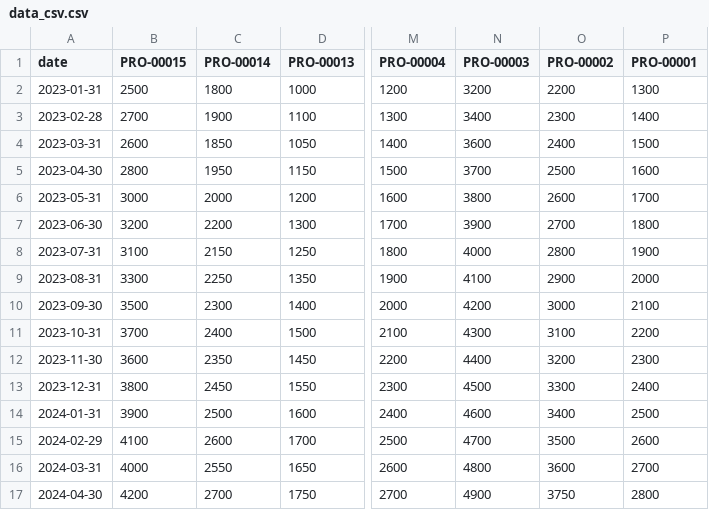
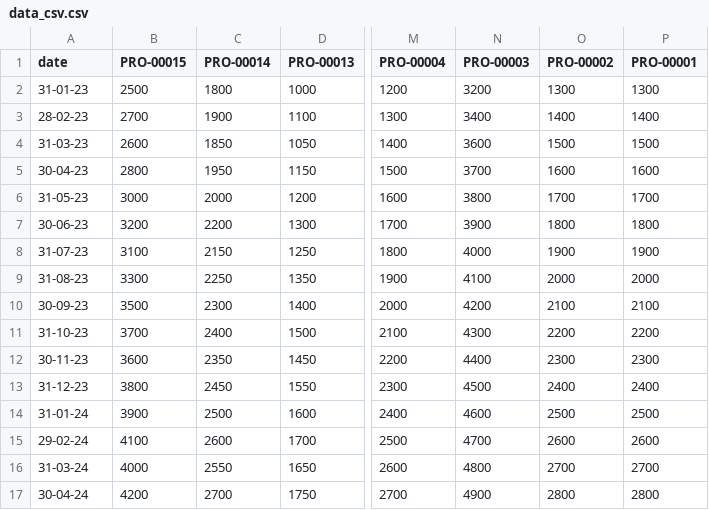
Before and after one commit to sonpham28052002/SmartWarehouse-BE, a CSV file: data_csv.csv, drawn as a sheet; only a part is shown, gaps mark what is left out; the diff covers the shown part only; the diff names each change by its address in the sheet, - before the commit and + after, or states it on an @@ line.

```diff
--- a/data_csv.csv
+++ b/data_csv.csv
-A2 (date): 2023-01-31
+A2 (date): 31-01-23
-O2 (PRO-00002): 2200
+O2 (PRO-00002): 1300
-A3 (date): 2023-02-28
+A3 (date): 28-02-23
-O3 (PRO-00002): 2300
+O3 (PRO-00002): 1400
-A4 (date): 2023-03-31
+A4 (date): 31-03-23
-O4 (PRO-00002): 2400
+O4 (PRO-00002): 1500
-A5 (date): 2023-04-30
+A5 (date): 30-04-23
-O5 (PRO-00002): 2500
+O5 (PRO-00002): 1600
-A6 (date): 2023-05-31
+A6 (date): 31-05-23
-O6 (PRO-00002): 2600
+O6 (PRO-00002): 1700
-A7 (date): 2023-06-30
+A7 (date): 30-06-23
-O7 (PRO-00002): 2700
+O7 (PRO-00002): 1800
-A8 (date): 2023-07-31
+A8 (date): 31-07-23
-O8 (PRO-00002): 2800
+O8 (PRO-00002): 1900
-A9 (date): 2023-08-31
+A9 (date): 31-08-23
-O9 (PRO-00002): 2900
+O9 (PRO-00002): 2000
-A10 (date): 2023-09-30
+A10 (date): 30-09-23
-O10 (PRO-00002): 3000
+O10 (PRO-00002): 2100
-A11 (date): 2023-10-31
+A11 (date): 31-10-23
-O11 (PRO-00002): 3100
+O11 (PRO-00002): 2200
-A12 (date): 2023-11-30
+A12 (date): 30-11-23
-O12 (PRO-00002): 3200
+O12 (PRO-00002): 2300
-A13 (date): 2023-12-31
+A13 (date): 31-12-23
-O13 (PRO-00002): 3300
+O13 (PRO-00002): 2400
-A14 (date): 2024-01-31
+A14 (date): 31-01-24
-O14 (PRO-00002): 3400
+O14 (PRO-00002): 2500
-A15 (date): 2024-02-29
+A15 (date): 29-02-24
-O15 (PRO-00002): 3500
+O15 (PRO-00002): 2600
-A16 (date): 2024-03-31
+A16 (date): 31-03-24
-O16 (PRO-00002): 3600
+O16 (PRO-00002): 2700
-A17 (date): 2024-04-30
+A17 (date): 30-04-24
-O17 (PRO-00002): 3750
+O17 (PRO-00002): 2800
```
Also changed, not shown: 22 edited cells elsewhere in this file, 1 other file.
